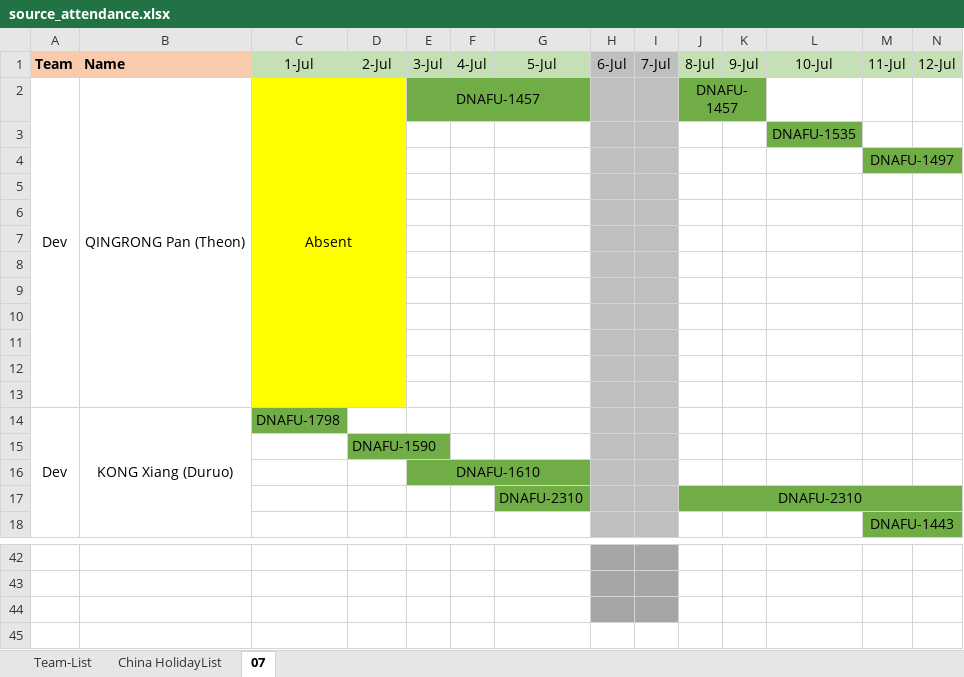
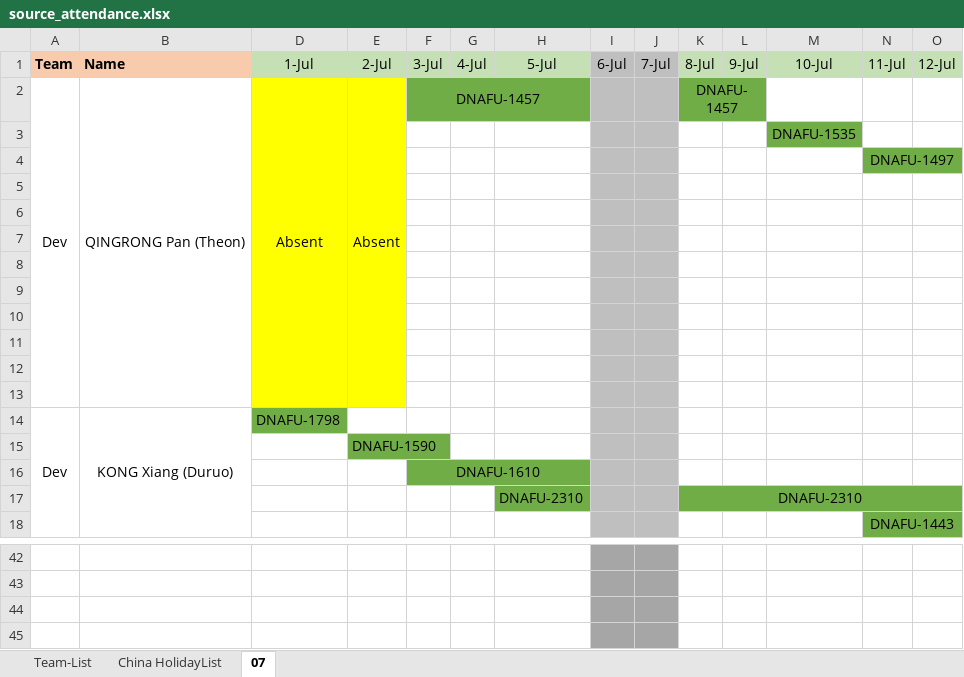
Before and after one commit to goalfinance/python_scripts, an Excel workbook: Attendance/source_attendance.xlsx, sheet 07, drawn as a sheet; only a part is shown, gaps mark what is left out; values as stored, in another font and other column widths than the file's, no borders; removed rows and columns are numbered as before the commit, all else as after; rows hold the shown columns only; the diff names each change by its address in the sheet, - before the commit and + after, or states it on an @@ line.

Commit message:
Generating the attendance matrix

```diff
--- a/Attendance/source_attendance.xlsx (sheet 07)
+++ b/Attendance/source_attendance.xlsx (sheet 07)
-C2:D13 merged
+D2:D13 merged
-E2 (2-Jul): (empty)
+E2 (2-Jul): Absent
+E2:E13 merged
+row 45: (empty)
```
Also changed, not shown: hidden cells, 2 other files.
